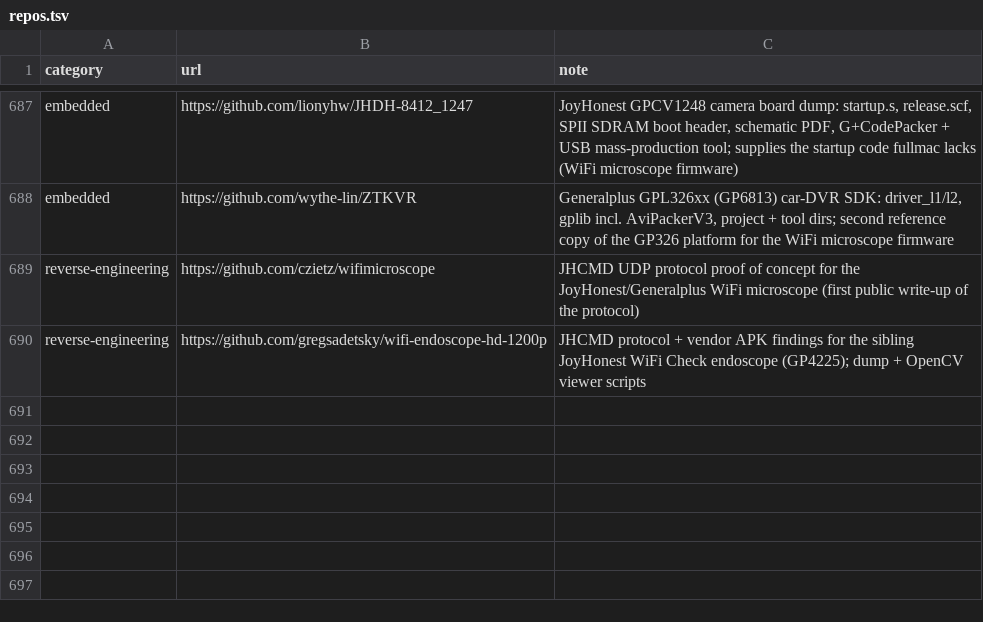
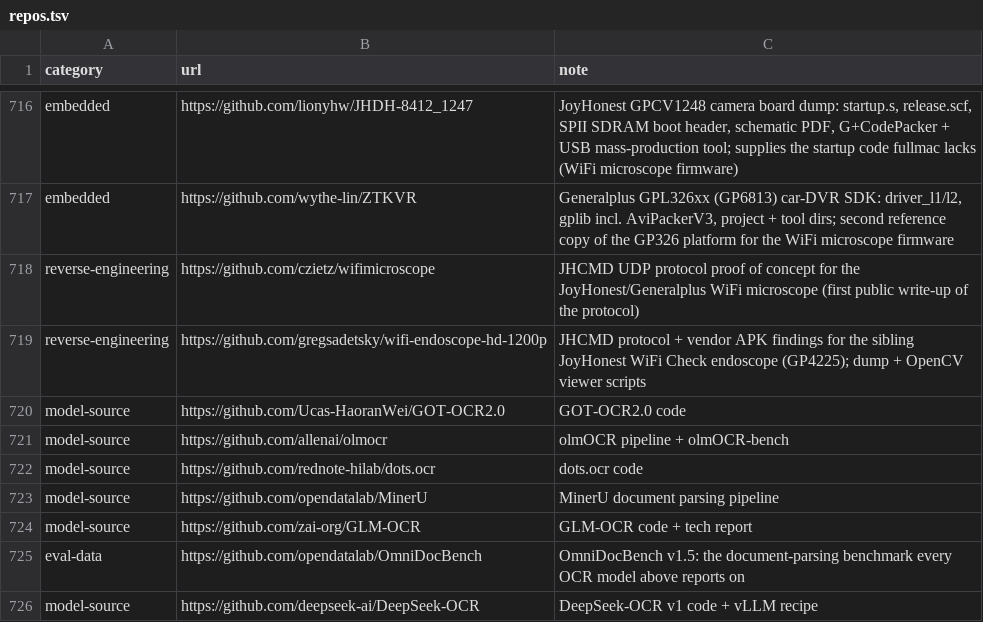
Before and after one commit to TheBeaninator/ark, a TSV file: manifest/repos.tsv, drawn as a sheet; only a part is shown, gaps mark what is left out; the diff covers the shown part only; the diff names each change by its address in the sheet, - before the commit and + after, or states it on an @@ line.

```diff
--- a/manifest/repos.tsv
+++ b/manifest/repos.tsv
+row 720: model-source | https://github.com/Ucas-HaoranWei/GOT-OCR2.0 | GOT-OCR2.0 code
+row 721: model-source | https://github.com/allenai/olmocr | olmOCR pipeline + olmOCR-bench
+row 722: model-source | https://github.com/rednote-hilab/dots.ocr | dots.ocr code
+row 723: model-source | https://github.com/opendatalab/MinerU | MinerU document parsing pipeline
+row 724: model-source | https://github.com/zai-org/GLM-OCR | GLM-OCR code + tech report
+row 725: eval-data | https://github.com/opendatalab/OmniDocBench | OmniDocBench v1.5: the document-parsing benchmark every OCR model above reports on
+row 726: model-source | https://github.com/deepseek-ai/DeepSeek-OCR | DeepSeek-OCR v1 code + vLLM recipe
```
Also changed, not shown: 29 added rows elsewhere in this file, manifest/tags.tsv, 2 other files.
